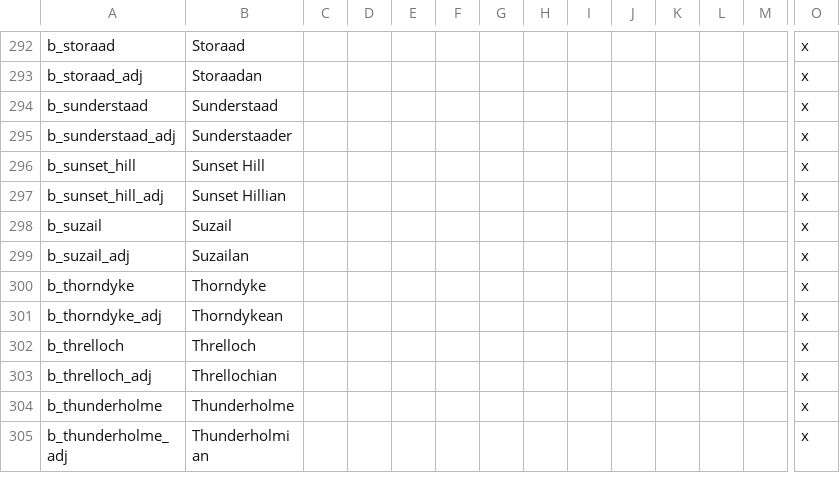
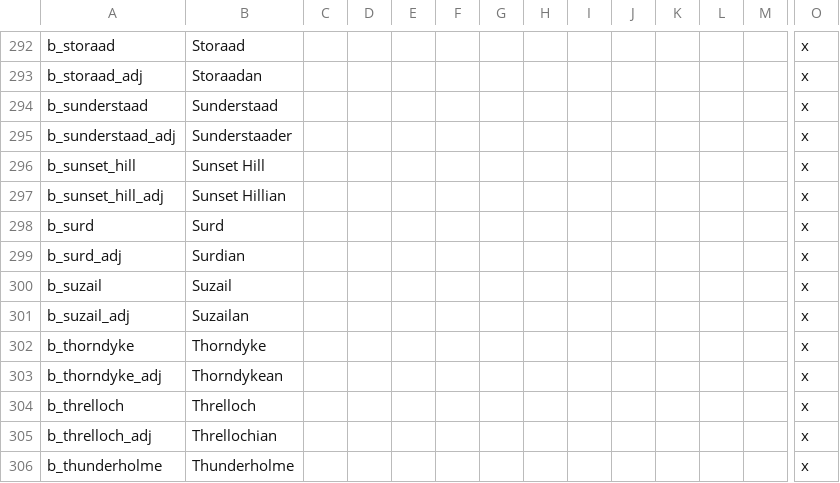
Before and after one commit to chriscohen/ck2-forgottenkings, a CSV file: ForgottenRealms/localisation/00_Barony_names.csv, drawn as a sheet; only a part is shown, gaps mark what is left out; the shorter side is filled out with more unchanged rows; rows hold the shown columns only; the diff names each change by its address in the sheet, - before the commit and + after, or states it on an @@ line.

Commit message:
Added Surd to the Sembian Peninsula county.

```diff
--- a/ForgottenRealms/localisation/00_Barony_names.csv
+++ b/ForgottenRealms/localisation/00_Barony_names.csv
+row 298: b_surd | Surd |  |  |  |  |  |  |  |  |  |  |  | x
+row 299: b_surd_adj | Surdian |  |  |  |  |  |  |  |  |  |  |  | x
```
Also changed, not shown: 2 other files.
